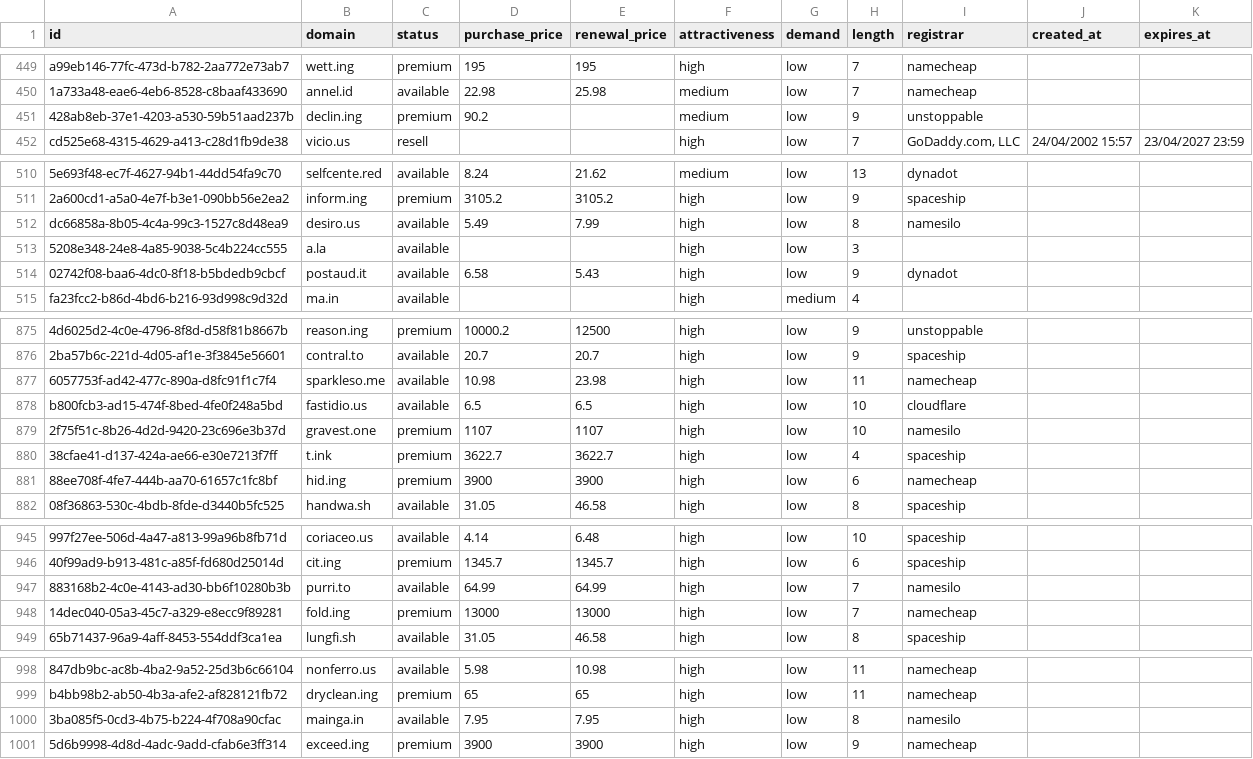
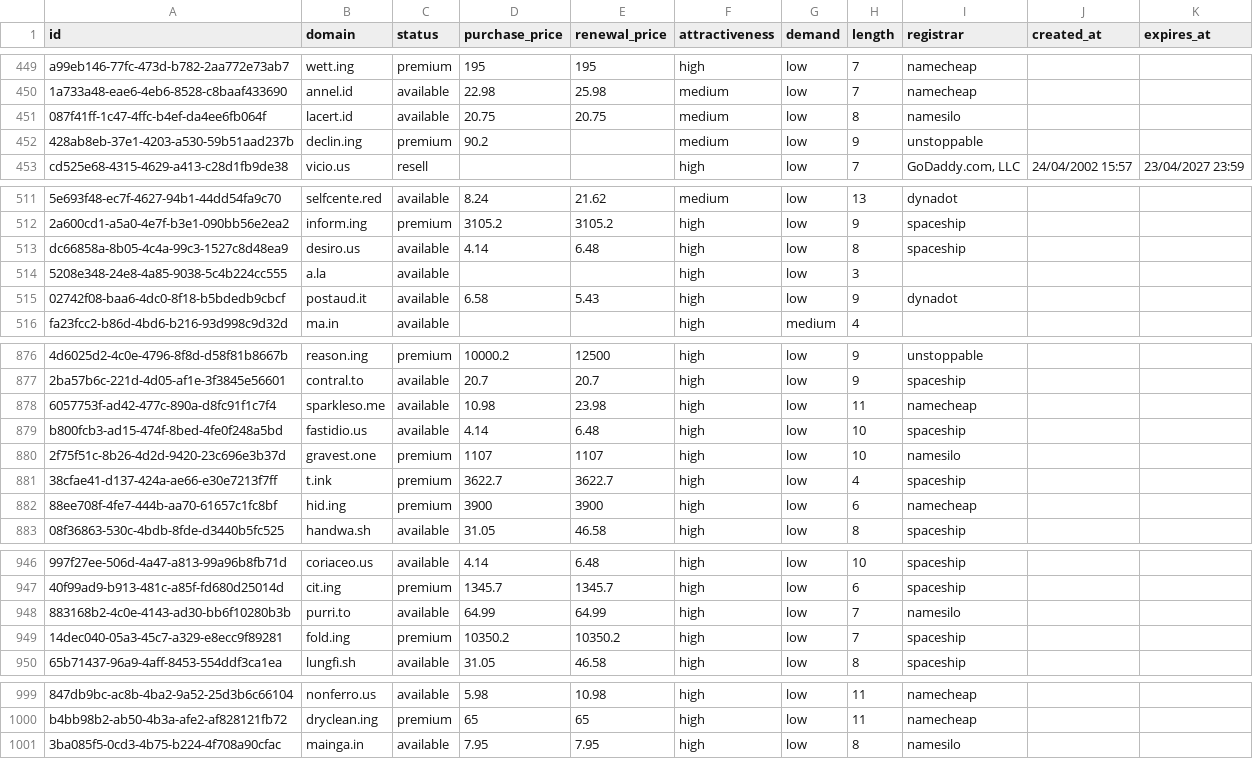
Before and after one commit to UniqueDomains/hacks-oneword-domains, a CSV file: hacks.csv, drawn as a sheet; only a part is shown, gaps mark what is left out; removed rows and columns are numbered as before the commit, all else as after; the diff covers the shown part only; the diff names each change by its address in the sheet, - before the commit and + after, or states it on an @@ line.

```diff
--- a/hacks.csv
+++ b/hacks.csv
+row 451: 087f41ff-1c47-4ffc-b4ef-da4ee6fb064f | lacert.id | available | 20.75 | 20.75 | medium | low | 8 | namesilo
-D513 (purchase_price): 5.49
+D513 (purchase_price): 4.14
-E513 (renewal_price): 7.99
+E513 (renewal_price): 6.48
-I513 (registrar): namesilo
+I513 (registrar): spaceship
-D879 (purchase_price): 6.5
+D879 (purchase_price): 4.14
-E879 (renewal_price): 6.5
+E879 (renewal_price): 6.48
-I879 (registrar): cloudflare
+I879 (registrar): spaceship
-D949 (purchase_price): 13000
+D949 (purchase_price): 10350.2
-E949 (renewal_price): 13000
+E949 (renewal_price): 10350.2
-I949 (registrar): namecheap
+I949 (registrar): spaceship
-row 1001: 5d6b9998-4d8d-4adc-9add-cfab6e3ff314 | exceed.ing | premium | 3900 | 3900 | high | low | 9 | namecheap
```
Also changed, not shown: 3 added rows, 3 removed rows and 11 edited cells elsewhere in this file, 3 other files.
